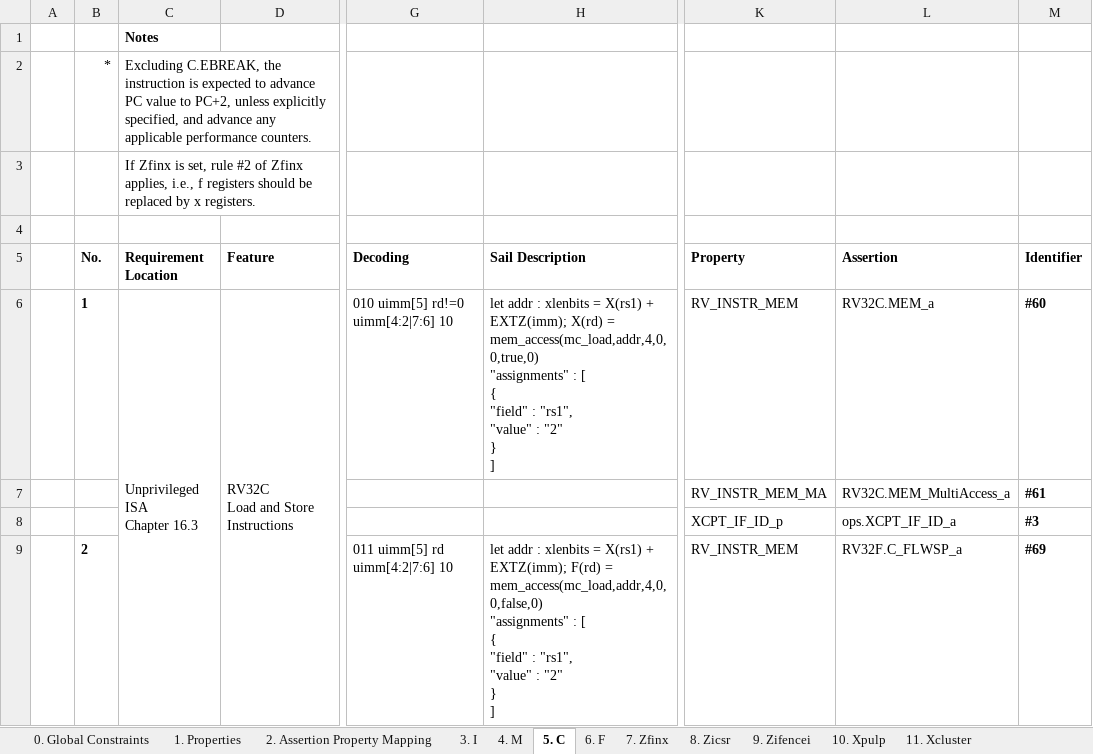
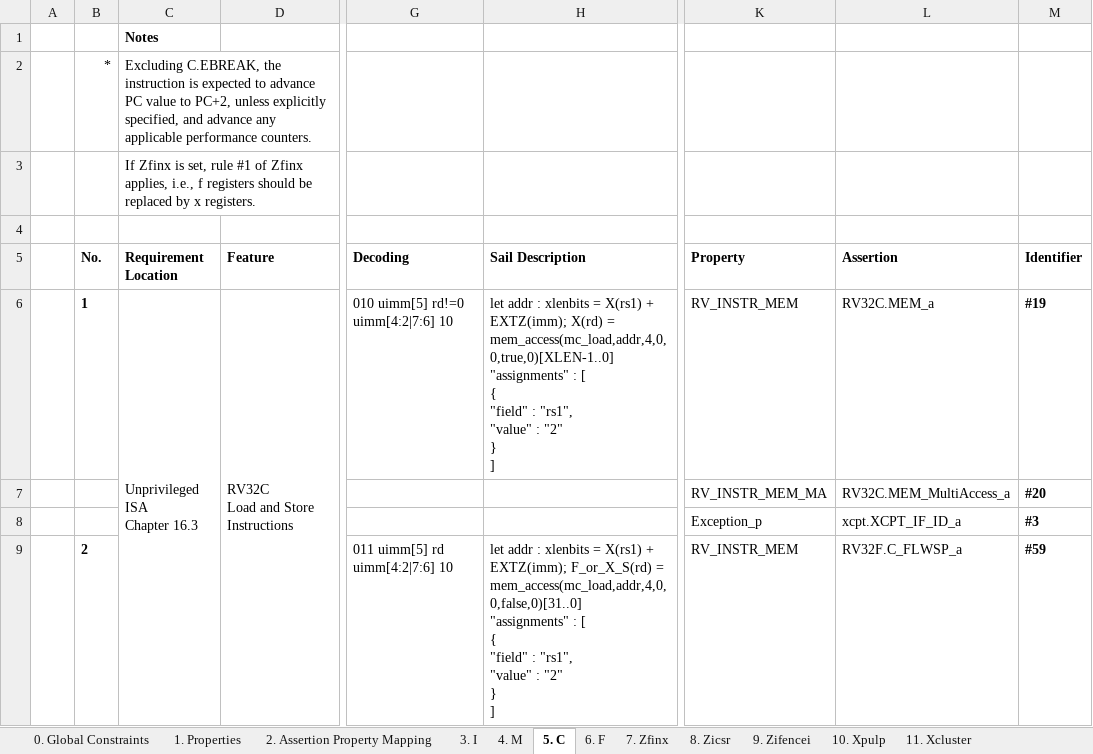
Before and after one commit to openhwgroup/core-v-verif, an Excel workbook: cv32e40p/docs/VerifPlans/RISC-V_ISA_Formal/CV32E40Pv2_Formal_VerificationPlans.xlsx, sheet 5. C, drawn as a sheet; only a part is shown, gaps mark what is left out; values as stored, in another font and other column widths than the file's, no borders; ↵ is a line break in a cell; the diff covers the shown part only; the diff names each change by its address in the sheet, - before the commit and + after, or states it on an @@ line.

```diff
--- a/cv32e40p/docs/VerifPlans/RISC-V_ISA_Formal/CV32E40Pv2_Formal_VerificationPlans.xlsx (sheet 5. C)
+++ b/cv32e40p/docs/VerifPlans/RISC-V_ISA_Formal/CV32E40Pv2_Formal_VerificationPlans.xlsx (sheet 5. C)
-C3 (Requirement Location): …set, rule #2 of Zfinx…
+C3 (Requirement Location): …set, rule #1 of Zfinx…
-H6 (Sail Description): …X(rd) = mem_access(mc_load,addr,4,0,0,true,0) ↵ "assignments" :…
+H6 (Sail Description): …X(rd) = mem_access(mc_load,addr,4,0,0,true,0)[XLEN-1..0] ↵ "assignments" :…
-M6 (Identifier): #60
+M6 (Identifier): #19
-M7 (Identifier): #61
+M7 (Identifier): #20
-K8 (Property): XCPT_IF_ID_p
+K8 (Property): Exception_p
-L8 (Assertion): ops.XCPT_IF_ID_a
+L8 (Assertion): xcpt.XCPT_IF_ID_a
-H9 (Sail Description): …+ EXTZ(imm); F(rd) = mem_access(mc_load,addr,4,0,0,false,0) ↵ "assignments" :…
+H9 (Sail Description): …+ EXTZ(imm); F_or_X_S(rd) = mem_access(mc_load,addr,4,0,0,false,0)[31..0] ↵ "assignments" :…
-M9 (Identifier): #69
+M9 (Identifier): #59
```
Also changed, not shown: 4 added rows, 4 removed rows and 83 edited cells elsewhere in this sheet, sheet 2. Assertion Property Mapping, sheet 10. Xpulp, sheet 1. Properties, sheet 3. I, sheet 14. Zicsr | Privileged CSRs, sheet 4. M, 9 more sheets.
